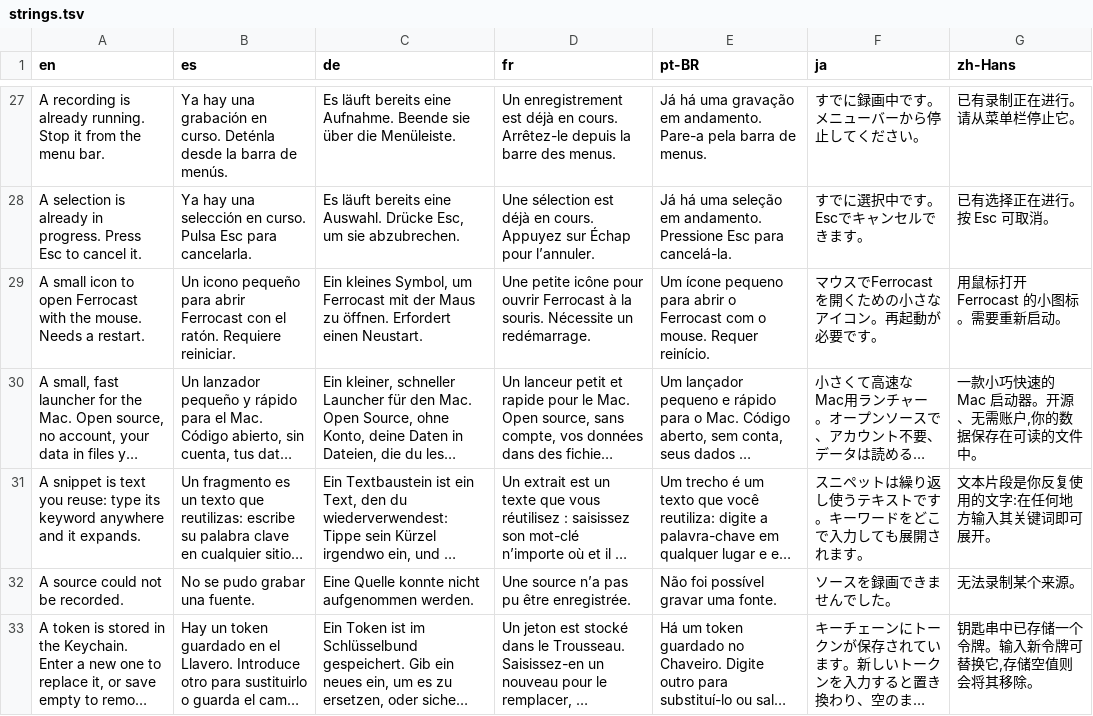
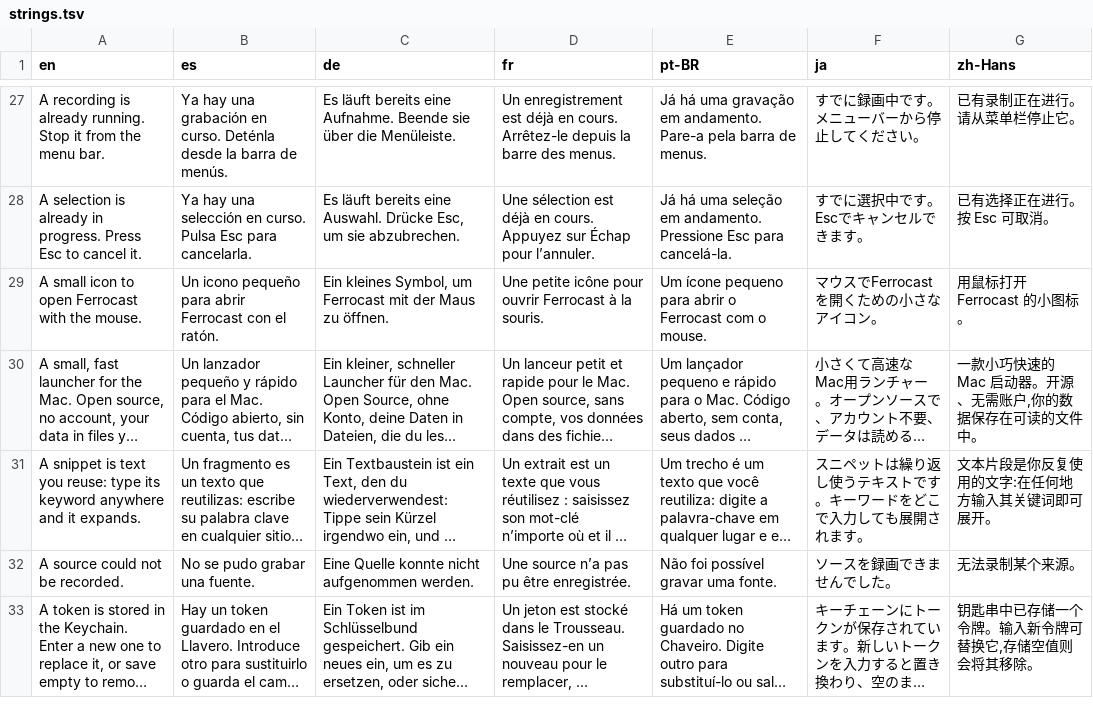
Before and after one commit to drumst0ck/ferrocast, a TSV file: crates/core/src/i18n/strings.tsv, drawn as a sheet; only a part is shown, gaps mark what is left out; long unchanged cells end in …; removed rows and columns are numbered as before the commit, all else as after; the diff names each change by its address in the sheet, - before the commit and + after, or states it on an @@ line.

Commit message:
feat(settings): show or hide the menu bar icon without a restart
The Menu bar icon switch now creates or removes the status item at once, like the Notes button. A new icon starts from the current tiling menu and takes on a running recording.

```diff
--- a/crates/core/src/i18n/strings.tsv
+++ b/crates/core/src/i18n/strings.tsv
-row 29: A small icon to open Ferrocast with the mouse. Needs a restart. | Un icono pequeño para abrir Ferrocast con el ratón. Requiere reiniciar. | Ein kleines Symbol, um Ferrocast mit der Maus zu öffnen. Erfordert einen Neustart. | Une petite icône pour ouvrir Ferrocast à la souris. Nécessite un redémarrage. | Um ícone pequeno para abrir o Ferrocast com o mouse. Requer reinício. | マウスでFerrocastを開くための小さなアイコン。再起動が必要です。 | 用鼠标打开 Ferrocast 的小图标。需要重新启动。
+row 29: A small icon to open Ferrocast with the mouse. | Un icono pequeño para abrir Ferrocast con el ratón. | Ein kleines Symbol, um Ferrocast mit der Maus zu öffnen. | Une petite icône pour ouvrir Ferrocast à la souris. | Um ícone pequeno para abrir o Ferrocast com o mouse. | マウスでFerrocastを開くための小さなアイコン。 | 用鼠标打开 Ferrocast 的小图标。
```
Also changed, not shown: 3 other files.
